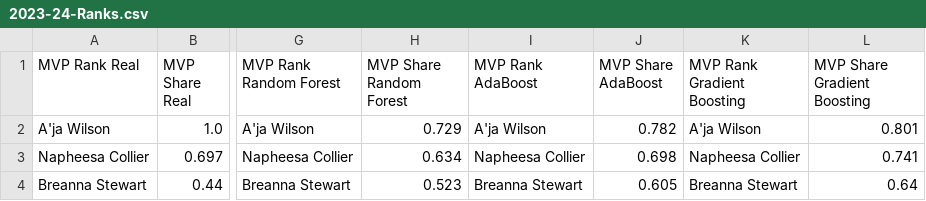
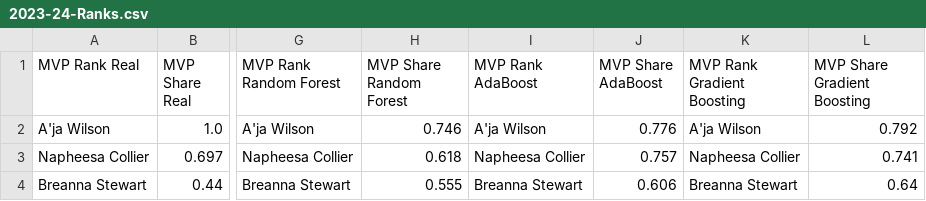
Before and after one commit to Ivan-Garcia-S/WNBA-MVP-Predictor, a CSV file: Test 6/One Season/2023-24-Ranks.csv, drawn as a sheet; only a part is shown, gaps mark what is left out; the diff names each change by its address in the sheet, - before the commit and + after, or states it on an @@ line.

```diff
--- a/Test 6/One Season/2023-24-Ranks.csv
+++ b/Test 6/One Season/2023-24-Ranks.csv
-H2 (MVP Share Random Forest): 0.729
+H2 (MVP Share Random Forest): 0.746
-J2 (MVP Share AdaBoost): 0.782
+J2 (MVP Share AdaBoost): 0.776
-L2 (MVP Share Gradient Boosting): 0.801
+L2 (MVP Share Gradient Boosting): 0.792
-H3 (MVP Share Random Forest): 0.634
+H3 (MVP Share Random Forest): 0.618
-J3 (MVP Share AdaBoost): 0.698
+J3 (MVP Share AdaBoost): 0.757
-H4 (MVP Share Random Forest): 0.523
+H4 (MVP Share Random Forest): 0.555
-J4 (MVP Share AdaBoost): 0.605
+J4 (MVP Share AdaBoost): 0.606
```
Also changed, not shown: 10 other files.
